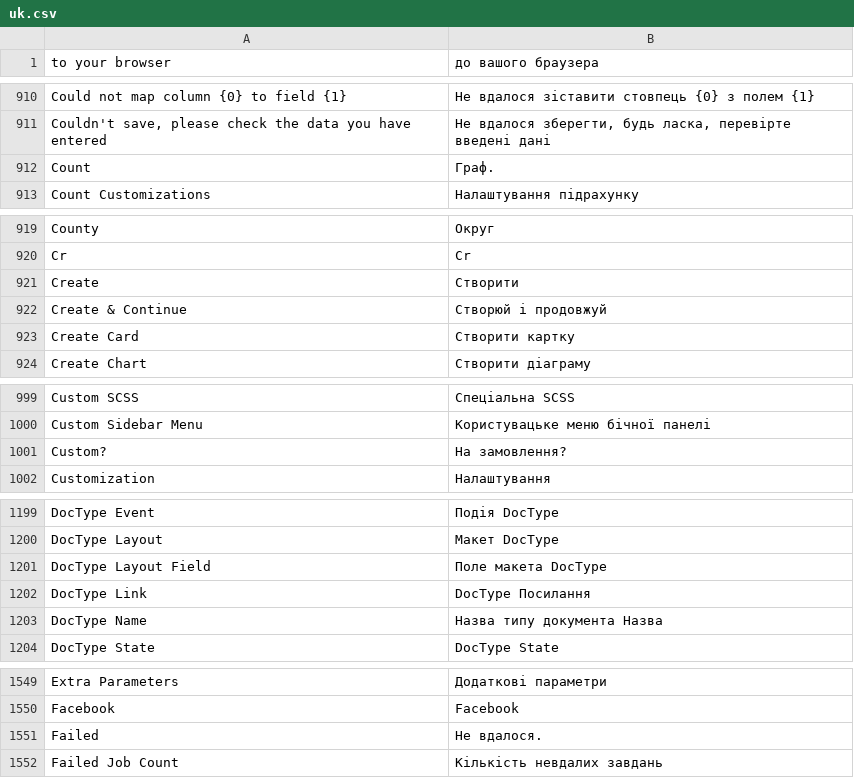
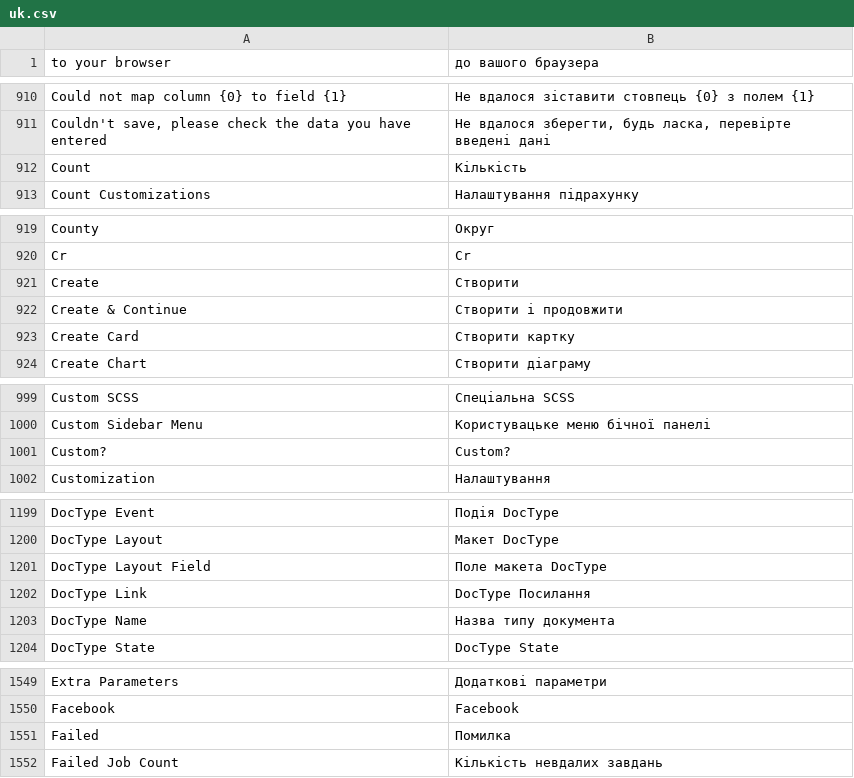
Before and after one commit to rareMaxim/frappe_ua, a CSV file: frappe_ua/translations/uk.csv, drawn as a sheet; only a part is shown, gaps mark what is left out; the diff covers the shown part only.

```diff
--- a/frappe_ua/translations/uk.csv
+++ b/frappe_ua/translations/uk.csv
@@ -911,3 +911,3 @@ Could not map column {0} to field {1},Не вдалося зіставити с
 "Couldn't save, please check the data you have entered","Не вдалося зберегти, будь ласка, перевірте введені дані",
-Count,Граф.,
+Count,Кількість,
 Count Customizations,Налаштування підрахунку,
@@ -921,3 +921,3 @@ Cr,Cr,
 Create,Створити,
-Create & Continue,Створюй і продовжуй,
+Create & Continue,Створити і продовжити,
 Create Card,Створити картку,
@@ -1000,3 +1000,3 @@ Custom SCSS,Спеціальна SCSS,
 Custom Sidebar Menu,Користувацьке меню бічної панелі,
-Custom?,На замовлення?,
+Custom?,Custom?,
 Customization,Налаштування,
@@ -1202,3 +1202,3 @@ DocType Layout Field,Поле макета DocType,
 DocType Link,DocType Посилання,
-DocType Name,Назва типу документа Назва,
+DocType Name,Назва типу документа,
 DocType State,DocType State,
@@ -1550,3 +1550,3 @@ Extra Parameters,Додаткові параметри,
 Facebook,Facebook,
-Failed,Не вдалося.,
+Failed,Помилка,
 Failed Job Count,Кількість невдалих завдань,
```
Also changed, not shown: 9 edited cells elsewhere in this file.
